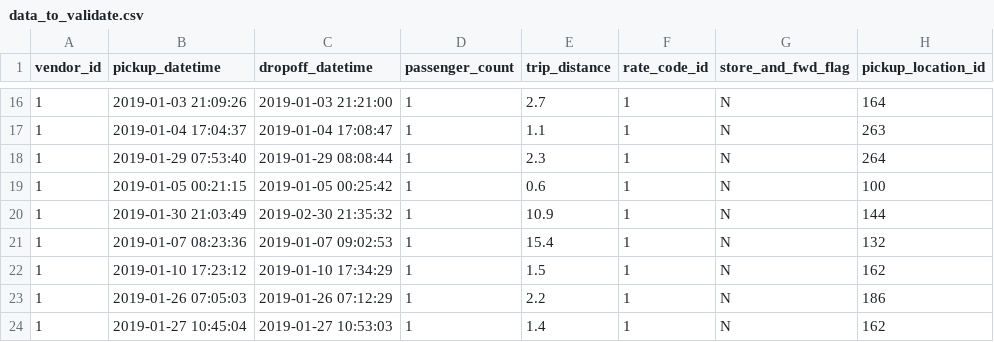
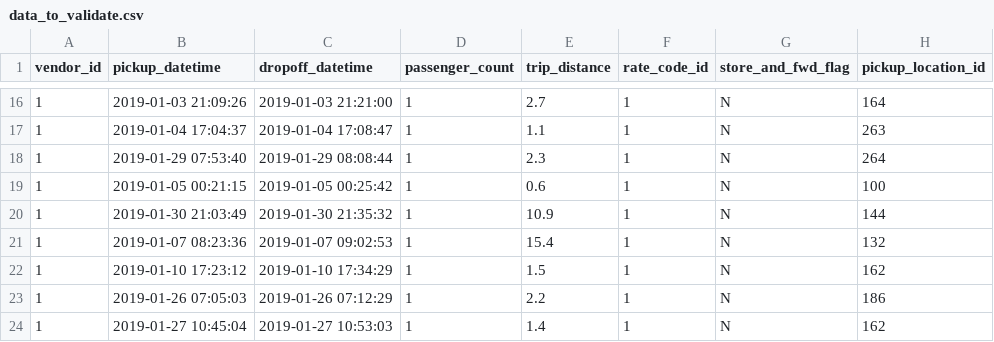
Before and after one commit to PIPE1303/great_expectations_project, a CSV file: data/raw/data_to_validate.csv, drawn as a sheet; only a part is shown, gaps mark what is left out; the diff names each change by its address in the sheet, - before the commit and + after, or states it on an @@ line.

```diff
--- a/data/raw/data_to_validate.csv
+++ b/data/raw/data_to_validate.csv
-C20 (dropoff_datetime): 2019-02-30 21:35:32
+C20 (dropoff_datetime): 2019-01-30 21:35:32
```
